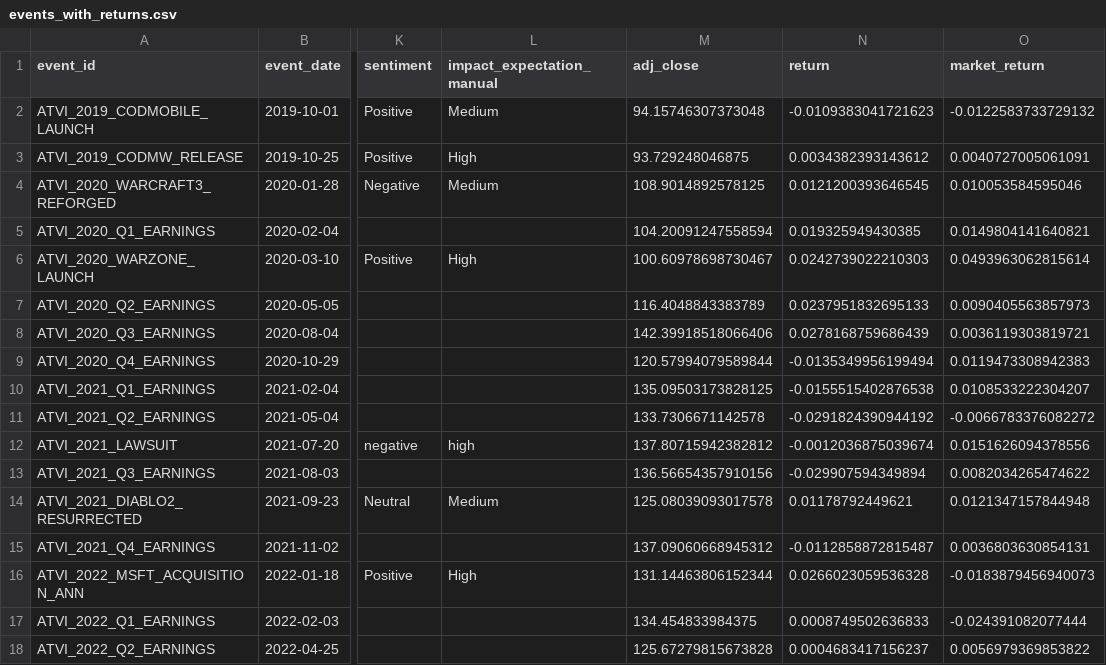
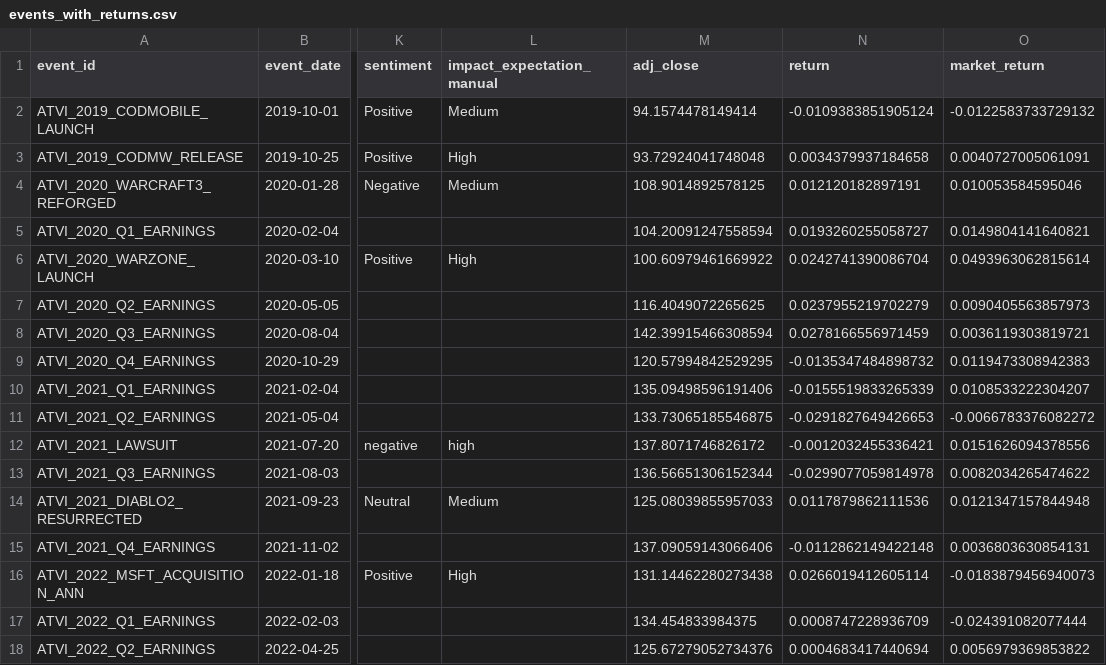
Before and after one commit to AawinAru/Game-Market-Event-Analyzer, a CSV file: data/processed/events_with_returns.csv, drawn as a sheet; only a part is shown, gaps mark what is left out; the diff covers the shown part only; the diff names each change by its address in the sheet, - before the commit and + after, or states it on an @@ line.

```diff
--- a/data/processed/events_with_returns.csv
+++ b/data/processed/events_with_returns.csv
-M2 (adj_close): 94.15746307373048
+M2 (adj_close): 94.1574478149414
-N2 (return): -0.0109383041721623
+N2 (return): -0.0109383851905124
-M3 (adj_close): 93.729248046875
+M3 (adj_close): 93.72924041748048
-N3 (return): 0.0034382393143612
+N3 (return): 0.0034379937184658
-N4 (return): 0.0121200393646545
+N4 (return): 0.012120182897191
-N5 (return): 0.019325949430385
+N5 (return): 0.0193260255058727
-M6 (adj_close): 100.60978698730467
+M6 (adj_close): 100.60979461669922
-N6 (return): 0.0242739022210303
+N6 (return): 0.0242741390086704
-M7 (adj_close): 116.4048843383789
+M7 (adj_close): 116.4049072265625
-N7 (return): 0.0237951832695133
+N7 (return): 0.0237955219702279
-M8 (adj_close): 142.39918518066406
+M8 (adj_close): 142.39915466308594
-N8 (return): 0.0278168759686439
+N8 (return): 0.0278166556971459
-M9 (adj_close): 120.57994079589844
+M9 (adj_close): 120.57994842529295
-N9 (return): -0.0135349956199494
+N9 (return): -0.0135347484898732
-M10 (adj_close): 135.09503173828125
+M10 (adj_close): 135.09498596191406
-N10 (return): -0.0155515402876538
+N10 (return): -0.0155519833265339
-M11 (adj_close): 133.7306671142578
+M11 (adj_close): 133.73065185546875
-N11 (return): -0.0291824390944192
+N11 (return): -0.0291827649426653
-M12 (adj_close): 137.80715942382812
+M12 (adj_close): 137.8071746826172
-N12 (return): -0.0012036875039674
+N12 (return): -0.0012032455336421
-M13 (adj_close): 136.56654357910156
+M13 (adj_close): 136.56651306152344
-N13 (return): -0.029907594349894
+N13 (return): -0.0299077059814978
-M14 (adj_close): 125.08039093017578
+M14 (adj_close): 125.08039855957033
-N14 (return): 0.01178792449621
+N14 (return): 0.0117879862111536
-M15 (adj_close): 137.09060668945312
+M15 (adj_close): 137.09059143066406
-N15 (return): -0.0112858872815487
+N15 (return): -0.0112862149422148
-M16 (adj_close): 131.14463806152344
+M16 (adj_close): 131.14462280273438
-N16 (return): 0.0266023059536328
+N16 (return): 0.0266019412605114
-N17 (return): 0.0008749502636833
+N17 (return): 0.0008747228936709
-M18 (adj_close): 125.67279815673828
+M18 (adj_close): 125.67279052734376
-N18 (return): 0.0004683417156237
+N18 (return): 0.0004683417440694
```
Also changed, not shown: 48 edited cells elsewhere in this file, data/processed/events_labeled.csv, data/processed/events_with_car.csv, 23 other files.
